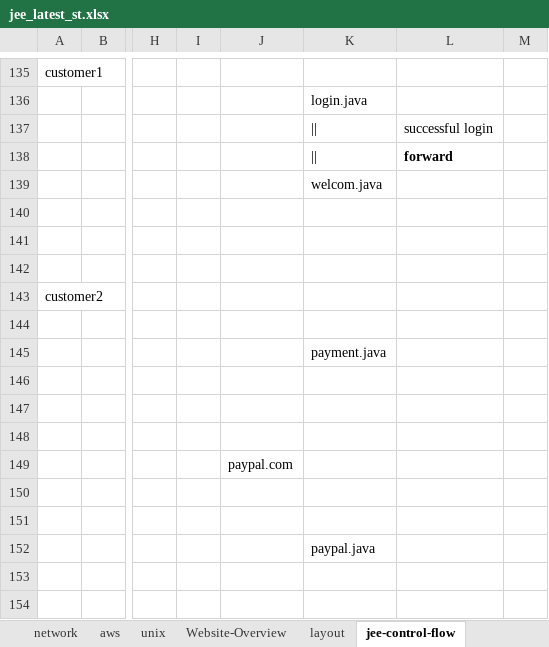
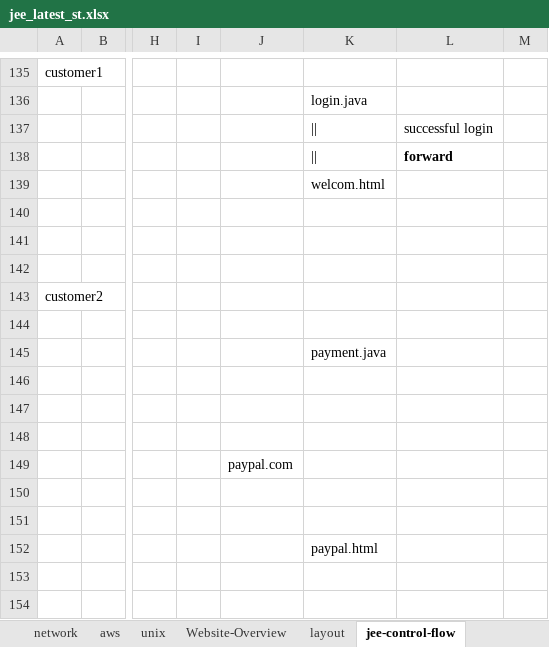
Before and after one commit to thinkcodegravity/jeemar, an Excel workbook: jee_latest_st.xlsx, sheet jee-control-flow, drawn as a sheet; only a part is shown, gaps mark what is left out; values as stored, in another font and other column widths than the file's, no borders; the diff covers the shown part only; the diff names each change by its address in the sheet, - before the commit and + after, or states it on an @@ line.

```diff
--- a/jee_latest_st.xlsx (sheet jee-control-flow)
+++ b/jee_latest_st.xlsx (sheet jee-control-flow)
-K139: welcom.java
+K139: welcom.html
-K152: paypal.java
+K152: paypal.html
```
Also changed, not shown: 87 added rows elsewhere in this sheet, sheet db, 5 other files.
